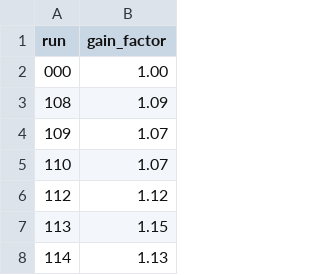
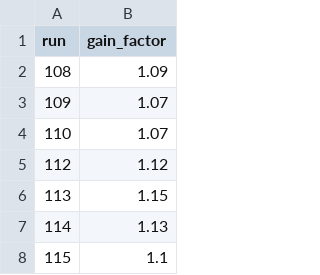
Before and after one commit to Till-Schaeffeler/e20009-analysis, a CSV file: e20009_parameters/gain_match_factors.csv, drawn as a sheet; only a part is shown; the shorter side is filled out with more unchanged rows.

```diff
--- a/e20009_parameters/gain_match_factors.csv
+++ b/e20009_parameters/gain_match_factors.csv
@@ -1,3 +1,2 @@
 run,gain_factor
-000,1.00
 108,1.09
```
Also changed, not shown: e20009_parameters/drift_velocity.csv, 17 other files.
